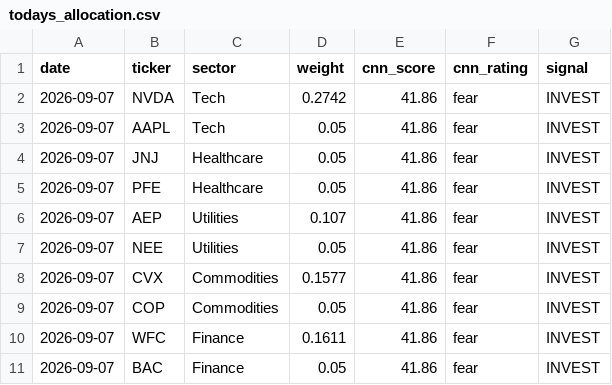
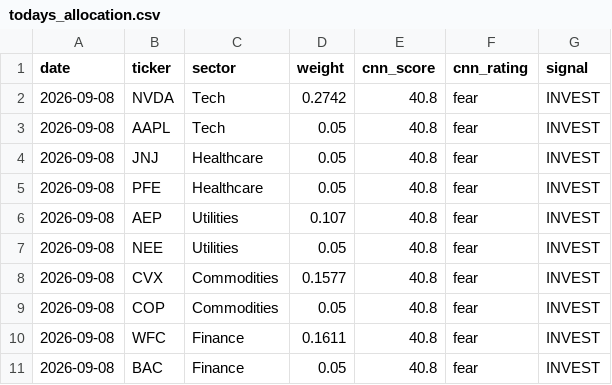
Before and after one commit to vkv23001/portfolio-optimization, a CSV file: outputs/todays_allocation.csv, drawn as a sheet.

```diff
--- a/outputs/todays_allocation.csv
+++ b/outputs/todays_allocation.csv
@@ -1,11 +1,11 @@
 date,ticker,sector,weight,cnn_score,cnn_rating,signal
-2026-09-07,NVDA,Tech,0.2742,41.86,fear,INVEST
-2026-09-07,AAPL,Tech,0.05,41.86,fear,INVEST
-2026-09-07,JNJ,Healthcare,0.05,41.86,fear,INVEST
-2026-09-07,PFE,Healthcare,0.05,41.86,fear,INVEST
-2026-09-07,AEP,Utilities,0.107,41.86,fear,INVEST
-2026-09-07,NEE,Utilities,0.05,41.86,fear,INVEST
-2026-09-07,CVX,Commodities,0.1577,41.86,fear,INVEST
-2026-09-07,COP,Commodities,0.05,41.86,fear,INVEST
-2026-09-07,WFC,Finance,0.1611,41.86,fear,INVEST
-2026-09-07,BAC,Finance,0.05,41.86,fear,INVEST
+2026-09-08,NVDA,Tech,0.2742,40.8,fear,INVEST
+2026-09-08,AAPL,Tech,0.05,40.8,fear,INVEST
+2026-09-08,JNJ,Healthcare,0.05,40.8,fear,INVEST
+2026-09-08,PFE,Healthcare,0.05,40.8,fear,INVEST
+2026-09-08,AEP,Utilities,0.107,40.8,fear,INVEST
+2026-09-08,NEE,Utilities,0.05,40.8,fear,INVEST
+2026-09-08,CVX,Commodities,0.1577,40.8,fear,INVEST
+2026-09-08,COP,Commodities,0.05,40.8,fear,INVEST
+2026-09-08,WFC,Finance,0.1611,40.8,fear,INVEST
+2026-09-08,BAC,Finance,0.05,40.8,fear,INVEST
```
Also changed, not shown: outputs/portfolio_values.csv, outputs/summary.csv, 5 other files.
